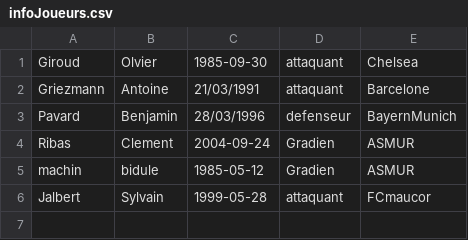
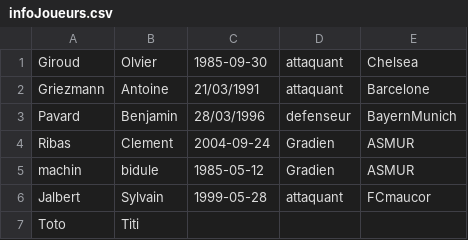
Before and after one commit to justirbs/Site-gestion-donnees, a CSV file: csv/infoJoueurs.csv, drawn as a sheet.

Commit message:
ajout des champs obligatoires pour la création d'un compte et d'un joueur
A faire : préremplir formulaire, modif statistiques, bouger tableaux
joueurs inscrits, vérifier connexion pour chaque page, dernière
fonctionnalité tp

```diff
--- a/csv/infoJoueurs.csv
+++ b/csv/infoJoueurs.csv
@@ -6 +6,2 @@ machin;bidule;1985-05-12;Gradien;ASMUR
 Jalbert;Sylvain;1999-05-28;attaquant;FCmaucor
+Toto;Titi;;;
```
Also changed, not shown: 21 other files.
